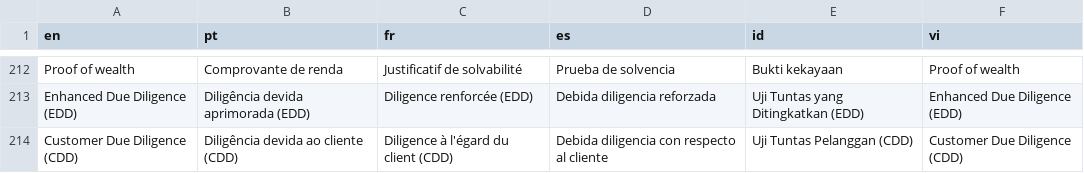
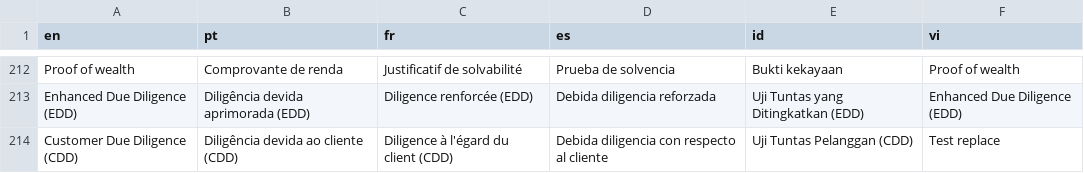
Before and after one commit to vishal-deriv/deriv-custom-terminology, a CSV file: terminology.csv, drawn as a sheet; only a part is shown, gaps mark what is left out.

Commit message:
Re trigger send to Amazon Translate

```diff
--- a/terminology.csv
+++ b/terminology.csv
@@ -213,2 +213,2 @@ Proof of wealth,Comprovante de renda,Justificatif de solvabilité,Prueba de solv
 Enhanced Due Diligence (EDD),Diligência devida aprimorada (EDD),Diligence renforcée (EDD),Debida diligencia reforzada,Uji Tuntas yang Ditingkatkan (EDD),Enhanced Due Diligence (EDD)
-Customer Due Diligence (CDD),Diligência devida ao cliente (CDD),Diligence à l'égard du client (CDD),Debida diligencia con respecto al cliente,Uji Tuntas Pelanggan (CDD),Customer Due Diligence (CDD)
+Customer Due Diligence (CDD),Diligência devida ao cliente (CDD),Diligence à l'égard du client (CDD),Debida diligencia con respecto al cliente,Uji Tuntas Pelanggan (CDD),Test replace
```
